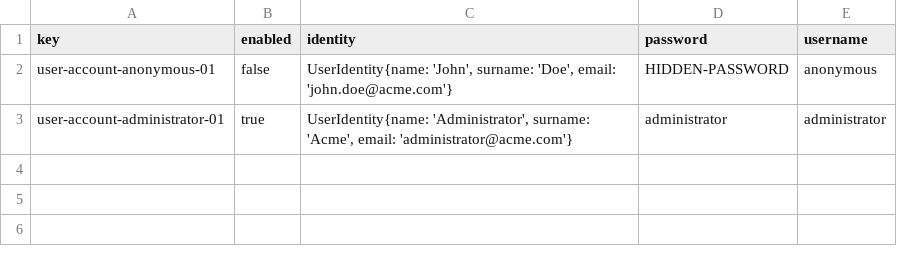
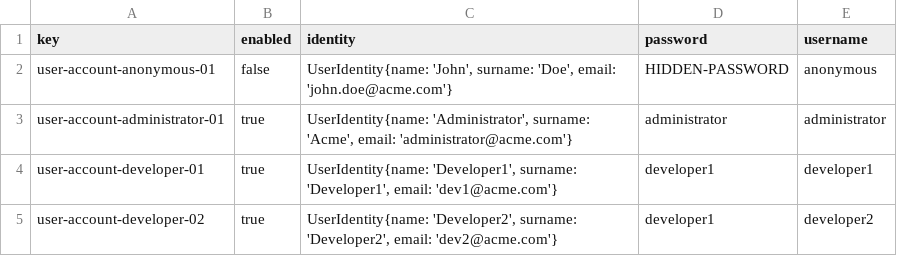
Before and after one commit to DP2-2024-C1-029/Acme-Software-Factory, a CSV file: src/main/webapp/WEB-INF/resources/initial-data/user-account.csv, drawn as a sheet; the diff names each change by its address in the sheet, - before the commit and + after, or states it on an @@ line.

```diff
--- a/src/main/webapp/WEB-INF/resources/initial-data/user-account.csv
+++ b/src/main/webapp/WEB-INF/resources/initial-data/user-account.csv
+row 4: user-account-developer-01 | true | UserIdentity{name: 'Developer1', surname: 'Developer1', email: 'dev1@acme.com'} | developer1 | developer1
+row 5: user-account-developer-02 | true | UserIdentity{name: 'Developer2', surname: 'Developer2', email: 'dev2@acme.com'} | developer1 | developer2
```
Also changed, not shown: 9 other files.
